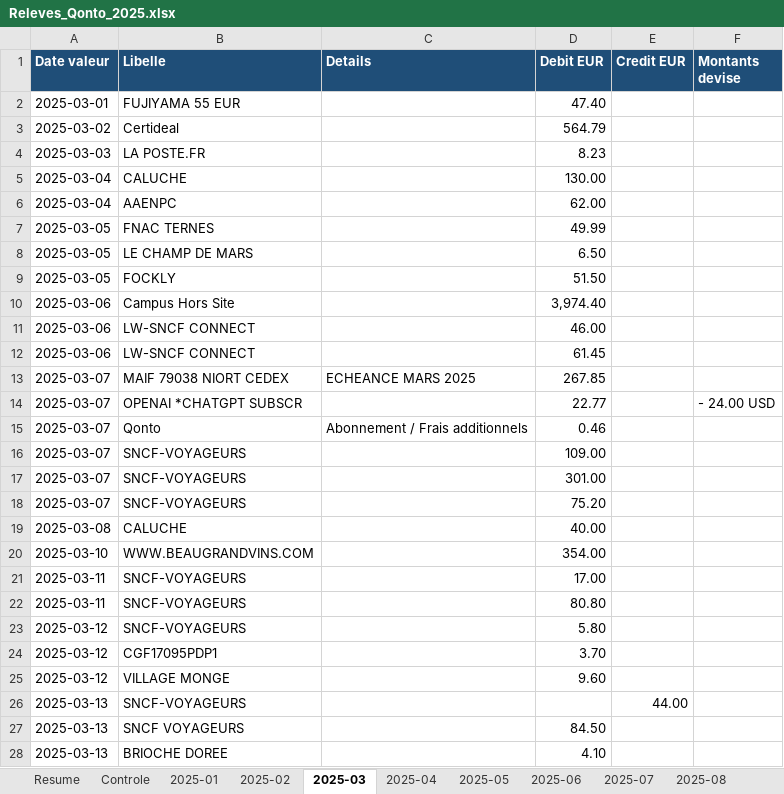
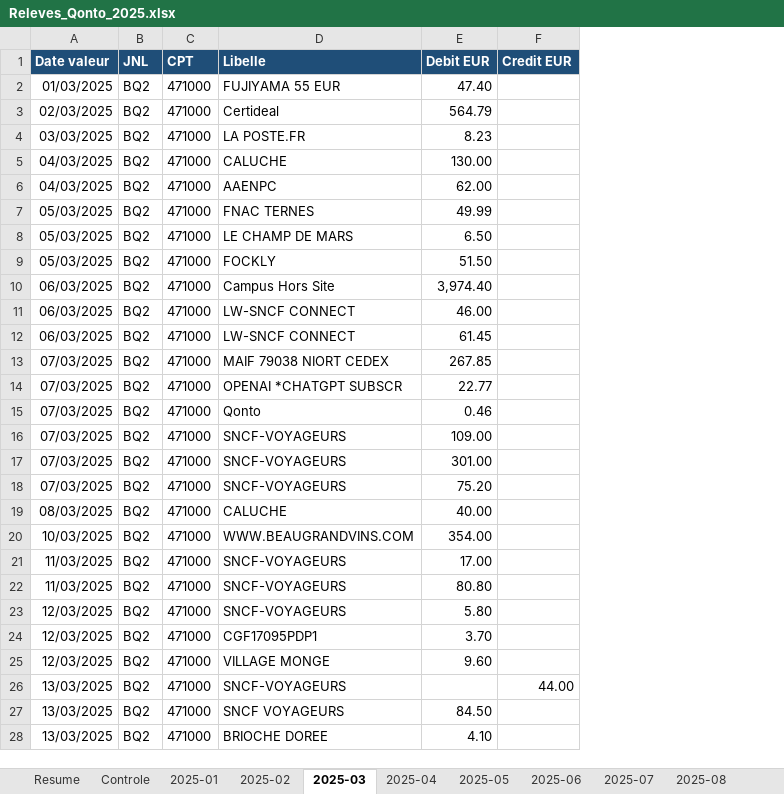
Before and after one commit to urdirditfurd/mon-site, an Excel workbook: Releves_Qonto_2025.xlsx, sheet 2025-03, drawn as a sheet; only a part is shown; values as stored, in another font and other column widths than the file's, no borders; removed rows and columns are numbered as before the commit, all else as after; the diff covers the shown part only; the diff names each change by its address in the sheet, - before the commit and + after, or states it on an @@ line.

```diff
--- a/Releves_Qonto_2025.xlsx (sheet 2025-03)
+++ b/Releves_Qonto_2025.xlsx (sheet 2025-03)
+column B (JNL), rows 2-28: all BQ2
+column C (CPT), rows 2-28: all 471000
-column C (Details), rows 13-15: ECHEANCE MARS 2025 |  | Abonnement / Frais additionnels
-column F (Montants devise), row 14: - 24.00 USD
-A2 (Date valeur): 2025-03-01
+A2 (Date valeur): 01/03/2025
-A3 (Date valeur): 2025-03-02
+A3 (Date valeur): 02/03/2025
-A4 (Date valeur): 2025-03-03
+A4 (Date valeur): 03/03/2025
-A5:A6 (Date valeur): 2025-03-04
+A5:A6 (Date valeur): 04/03/2025
-A7:A9 (Date valeur): 2025-03-05
+A7:A9 (Date valeur): 05/03/2025
-A10:A12 (Date valeur): 2025-03-06
+A10:A12 (Date valeur): 06/03/2025
-A13:A18 (Date valeur): 2025-03-07
+A13:A18 (Date valeur): 07/03/2025
-A19 (Date valeur): 2025-03-08
+A19 (Date valeur): 08/03/2025
-A20 (Date valeur): 2025-03-10
+A20 (Date valeur): 10/03/2025
-A21:A22 (Date valeur): 2025-03-11
+A21:A22 (Date valeur): 11/03/2025
-A23:A25 (Date valeur): 2025-03-12
+A23:A25 (Date valeur): 12/03/2025
-A26:A28 (Date valeur): 2025-03-13
+A26:A28 (Date valeur): 13/03/2025
```
Also changed, not shown: 24 edited cells elsewhere in this sheet, sheet 2025-02, sheet 2025-01, sheet 2025-06, sheet 2025-05, sheet 2025-11, sheet 2025-12, 5 more sheets.
